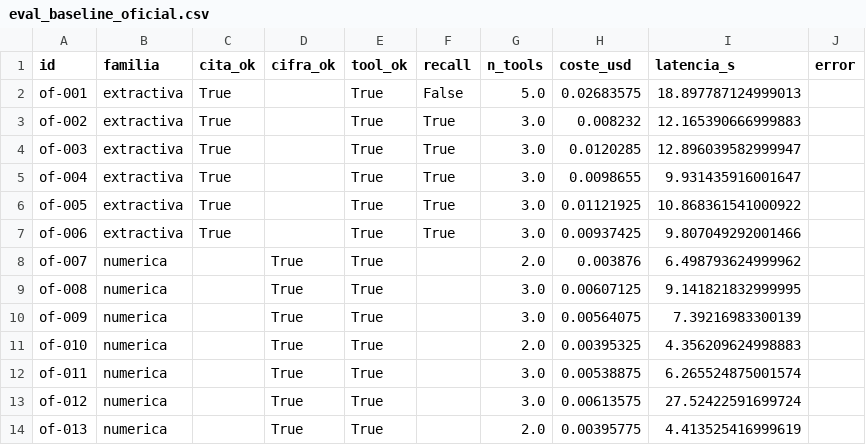
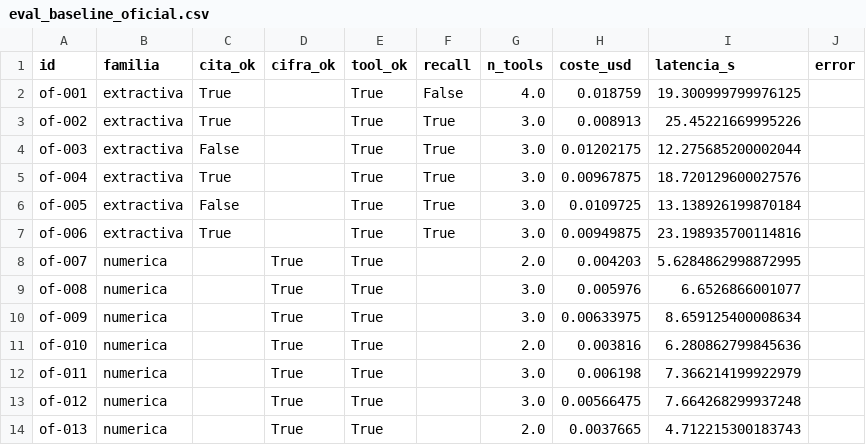
Before and after one commit to eglezarr/sec-10k-agents, a CSV file: resultados/eval_baseline_oficial.csv, drawn as a sheet; only a part is shown; the diff covers the shown part only.

```diff
--- a/resultados/eval_baseline_oficial.csv
+++ b/resultados/eval_baseline_oficial.csv
@@ -1,14 +1,14 @@
 id,familia,cita_ok,cifra_ok,tool_ok,recall,n_tools,coste_usd,latencia_s,error
-of-001,extractiva,True,,True,False,5.0,0.02683575,18.897787124999013,
-of-002,extractiva,True,,True,True,3.0,0.008232,12.165390666999883,
-of-003,extractiva,True,,True,True,3.0,0.0120285,12.896039582999947,
-of-004,extractiva,True,,True,True,3.0,0.0098655,9.931435916001647,
-of-005,extractiva,True,,True,True,3.0,0.01121925,10.868361541000922,
-of-006,extractiva,True,,True,True,3.0,0.00937425,9.807049292001466,
-of-007,numerica,,True,True,,2.0,0.003876,6.498793624999962,
-of-008,numerica,,True,True,,3.0,0.00607125,9.141821832999995,
-of-009,numerica,,True,True,,3.0,0.00564075,7.39216983300139,
-of-010,numerica,,True,True,,2.0,0.00395325,4.356209624998883,
-of-011,numerica,,True,True,,3.0,0.00538875,6.265524875001574,
-of-012,numerica,,True,True,,3.0,0.00613575,27.52422591699724,
-of-013,numerica,,True,True,,2.0,0.00395775,4.413525416999619,
+of-001,extractiva,True,,True,False,4.0,0.018759,19.300999799976125,
+of-002,extractiva,True,,True,True,3.0,0.008913,25.45221669995226,
+of-003,extractiva,False,,True,True,3.0,0.01202175,12.275685200002044,
+of-004,extractiva,True,,True,True,3.0,0.00967875,18.720129600027576,
+of-005,extractiva,False,,True,True,3.0,0.0109725,13.138926199870184,
+of-006,extractiva,True,,True,True,3.0,0.00949875,23.198935700114816,
+of-007,numerica,,True,True,,2.0,0.004203,5.6284862998872995,
+of-008,numerica,,True,True,,3.0,0.005976,6.6526866001077,
+of-009,numerica,,True,True,,3.0,0.00633975,8.659125400008634,
+of-010,numerica,,True,True,,2.0,0.003816,6.280862799845636,
+of-011,numerica,,True,True,,3.0,0.006198,7.366214199922979,
+of-012,numerica,,True,True,,3.0,0.00566475,7.664268299937248,
+of-013,numerica,,True,True,,2.0,0.0037665,4.712215300183743,
```
Also changed, not shown: 49 edited cells elsewhere in this file, resultados/baseline_resumen.csv, resultados/eval_baseline_huecos.csv, 19 other files.
